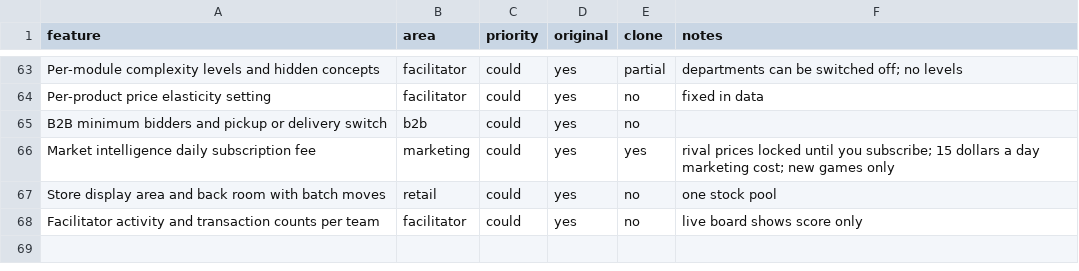
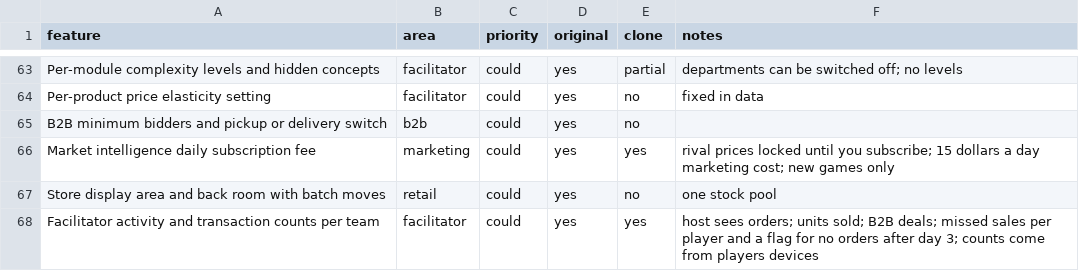
Before and after one commit to thamuzlegend10-star/Economy-, a CSV file: replica/features.csv, drawn as a sheet; only a part is shown, gaps mark what is left out.

```diff
--- a/replica/features.csv
+++ b/replica/features.csv
@@ -67,2 +67,2 @@ Market intelligence daily subscription fee,marketing,could,yes,yes,rival prices
 Store display area and back room with batch moves,retail,could,yes,no,one stock pool
-Facilitator activity and transaction counts per team,facilitator,could,yes,no,live board shows score only
+Facilitator activity and transaction counts per team,facilitator,could,yes,yes,host sees orders; units sold; B2B deals; missed sales per player and a flag for no orders after day 3; counts come from players devices
```
Also changed, not shown: 7 other files.
